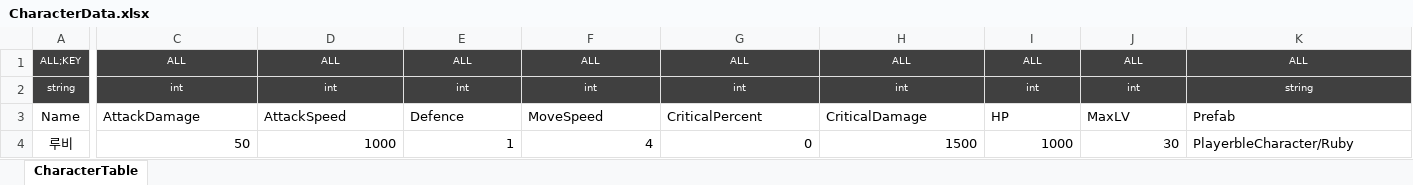
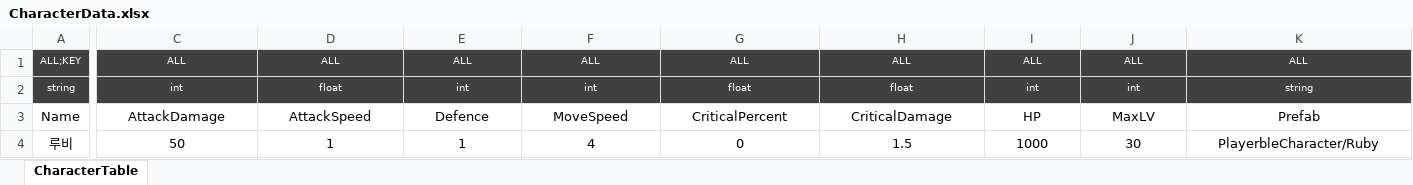
Before and after one commit to Reodit/Project_Advence, an Excel workbook: Assets/ExcelDatas/CharacterData.xlsx, sheet CharacterTable, drawn as a sheet; only a part is shown, gaps mark what is left out; values as stored, in another font and other column widths than the file's, no borders; table styles not drawn; the diff names each change by its address in the sheet, - before the commit and + after, or states it on an @@ line.

```diff
--- a/Assets/ExcelDatas/CharacterData.xlsx (sheet CharacterTable)
+++ b/Assets/ExcelDatas/CharacterData.xlsx (sheet CharacterTable)
-D2: int
+D2: float
-G2: int
+G2: float
-H2: int
+H2: float
-C3:K3 alignment: left
+C3:K3 alignment: center
-C4:J4 alignment: right
+C4:J4 alignment: center
-D4: 1000
+D4: 1
-H4: 1500
+H4: 1.5
-K4 alignment: left
+K4 alignment: center
```
Also changed, not shown: Assets/ExcelDatas/SelectStatData.xlsx, Assets/ExcelDatas/SkillData.xlsx, 1 other file.
